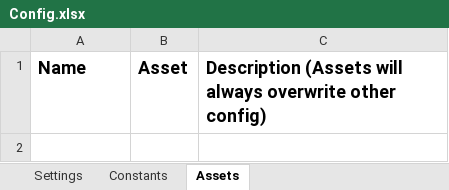
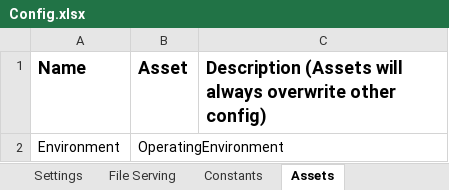
Before and after one commit to uqmgupt1/RpaUiPathProcess, an Excel workbook: Processes/RMS_HREAFormDataExtraction/Data/Config.xlsx, sheet Assets, drawn as a sheet; values as stored, in another font and other column widths than the file's, no borders; charts and pictures not drawn; the diff names each change by its address in the sheet, - before the commit and + after, or states it on an @@ line.

```diff
--- a/Processes/RMS_HREAFormDataExtraction/Data/Config.xlsx (sheet Assets)
+++ b/Processes/RMS_HREAFormDataExtraction/Data/Config.xlsx (sheet Assets)
+sheet tab: File Serving
+row 2: Environment | OperatingEnvironment
```
Also changed, not shown: sheet Settings, charts or pictures, 21 other files.
